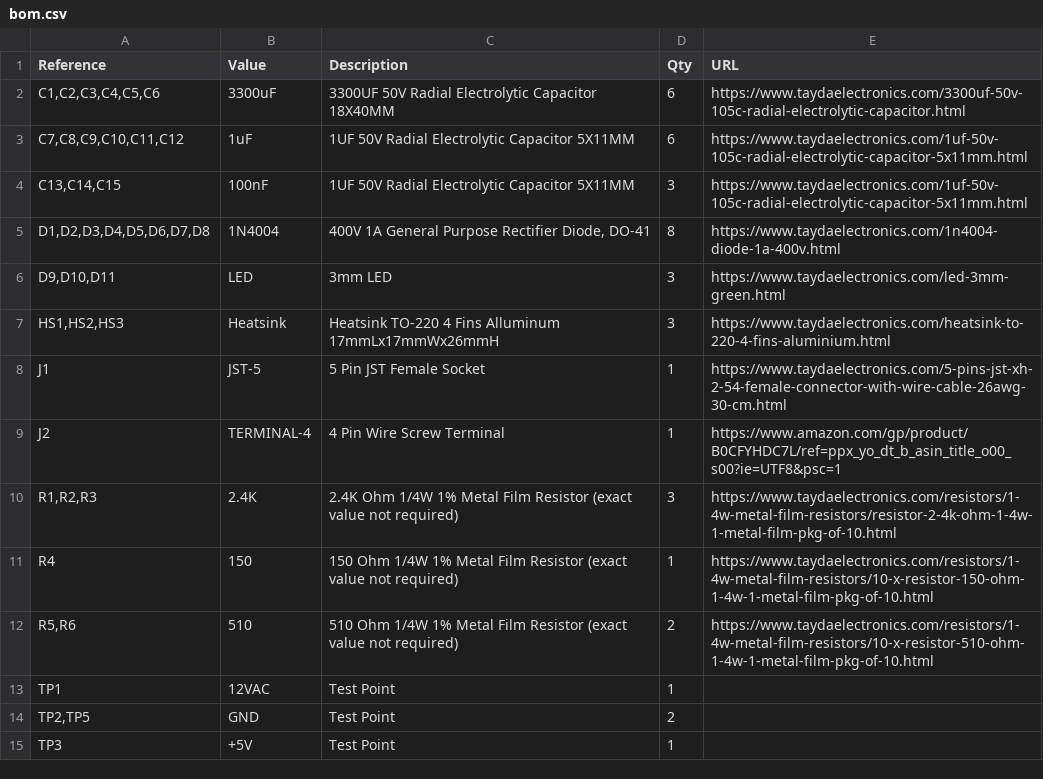
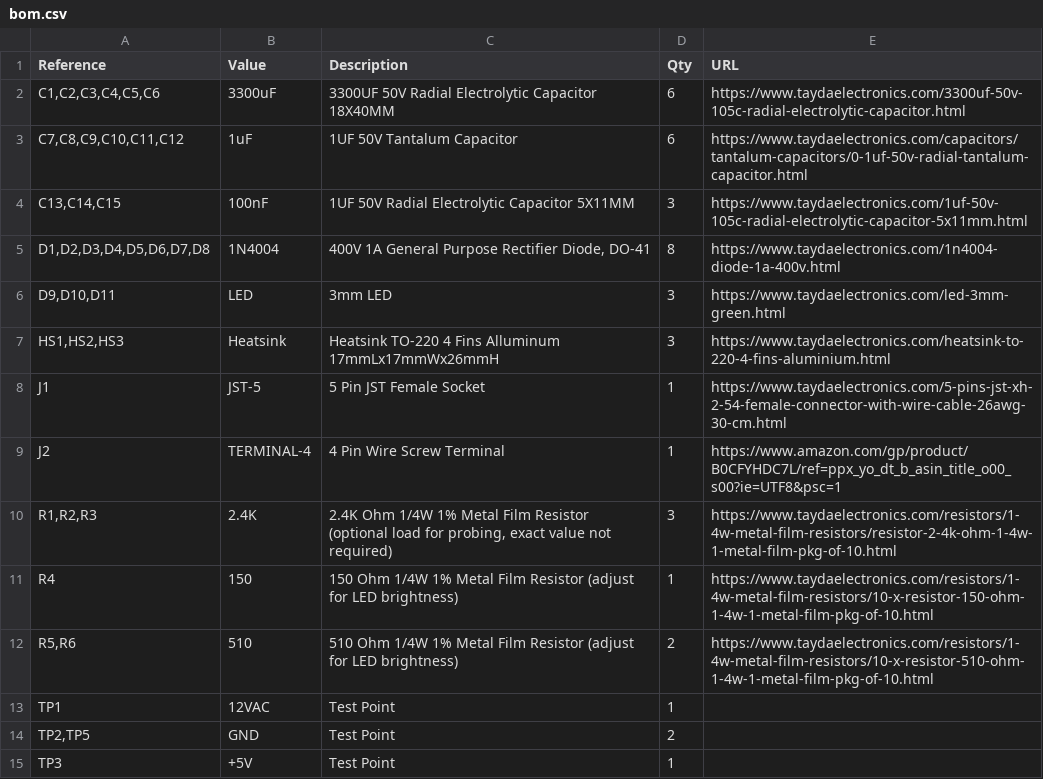
Before and after one commit to ckarcz/electronics, a CSV file: synth/mfos-wall-wart-eurorack-psu/bom.csv, drawn as a sheet; only a part is shown.

Commit message:
Update bom.csv

```diff
--- a/synth/mfos-wall-wart-eurorack-psu/bom.csv
+++ b/synth/mfos-wall-wart-eurorack-psu/bom.csv
@@ -2,3 +2,3 @@
 "C1,C2,C3,C4,C5,C6","3300uF","3300UF 50V Radial Electrolytic Capacitor 18X40MM ","6","https://www.taydaelectronics.com/3300uf-50v-105c-radial-electrolytic-capacitor.html"
-"C7,C8,C9,C10,C11,C12","1uF","1UF 50V Radial Electrolytic Capacitor 5X11MM ","6","https://www.taydaelectronics.com/1uf-50v-105c-radial-electrolytic-capacitor-5x11mm.html"
+"C7,C8,C9,C10,C11,C12","1uF","1UF 50V Tantalum Capacitor ","6","https://www.taydaelectronics.com/capacitors/tantalum-capacitors/0-1uf-50v-radial-tantalum-capacitor.html"
 "C13,C14,C15","100nF","1UF 50V Radial Electrolytic Capacitor 5X11MM ","3","https://www.taydaelectronics.com/1uf-50v-105c-radial-electrolytic-capacitor-5x11mm.html"
@@ -9,5 +9,5 @@
 "J2","TERMINAL-4","4 Pin Wire Screw Terminal","1","https://www.amazon.com/gp/product/B0CFYHDC7L/ref=ppx_yo_dt_b_asin_title_o00_s00?ie=UTF8&psc=1"
-"R1,R2,R3","2.4K","2.4K Ohm 1/4W 1% Metal Film Resistor (exact value not required)","3","https://www.taydaelectronics.com/resistors/1-4w-metal-film-resistors/resistor-2-4k-ohm-1-4w-1-metal-film-pkg-of-10.html"
-"R4","150","150 Ohm 1/4W 1% Metal Film Resistor (exact value not required)","1","https://www.taydaelectronics.com/resistors/1-4w-metal-film-resistors/10-x-resistor-150-ohm-1-4w-1-metal-film-pkg-of-10.html"
-"R5,R6","510","510 Ohm 1/4W 1% Metal Film Resistor (exact value not required)","2","https://www.taydaelectronics.com/resistors/1-4w-metal-film-resistors/10-x-resistor-510-ohm-1-4w-1-metal-film-pkg-of-10.html"
+"R1,R2,R3","2.4K","2.4K Ohm 1/4W 1% Metal Film Resistor (optional load for probing, exact value not required)","3","https://www.taydaelectronics.com/resistors/1-4w-metal-film-resistors/resistor-2-4k-ohm-1-4w-1-metal-film-pkg-of-10.html"
+"R4","150","150 Ohm 1/4W 1% Metal Film Resistor (adjust for LED brightness)","1","https://www.taydaelectronics.com/resistors/1-4w-metal-film-resistors/10-x-resistor-150-ohm-1-4w-1-metal-film-pkg-of-10.html"
+"R5,R6","510","510 Ohm 1/4W 1% Metal Film Resistor (adjust for LED brightness)","2","https://www.taydaelectronics.com/resistors/1-4w-metal-film-resistors/10-x-resistor-510-ohm-1-4w-1-metal-film-pkg-of-10.html"
 "TP1","12VAC","Test Point","1",""
```
